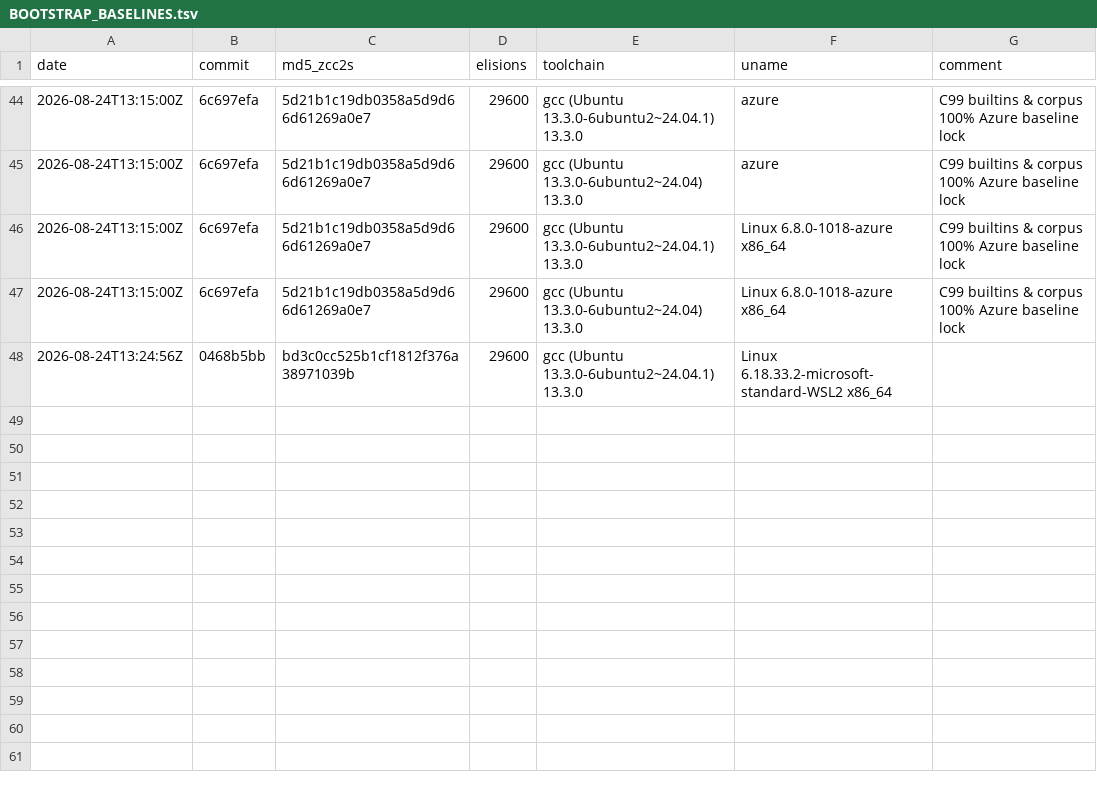
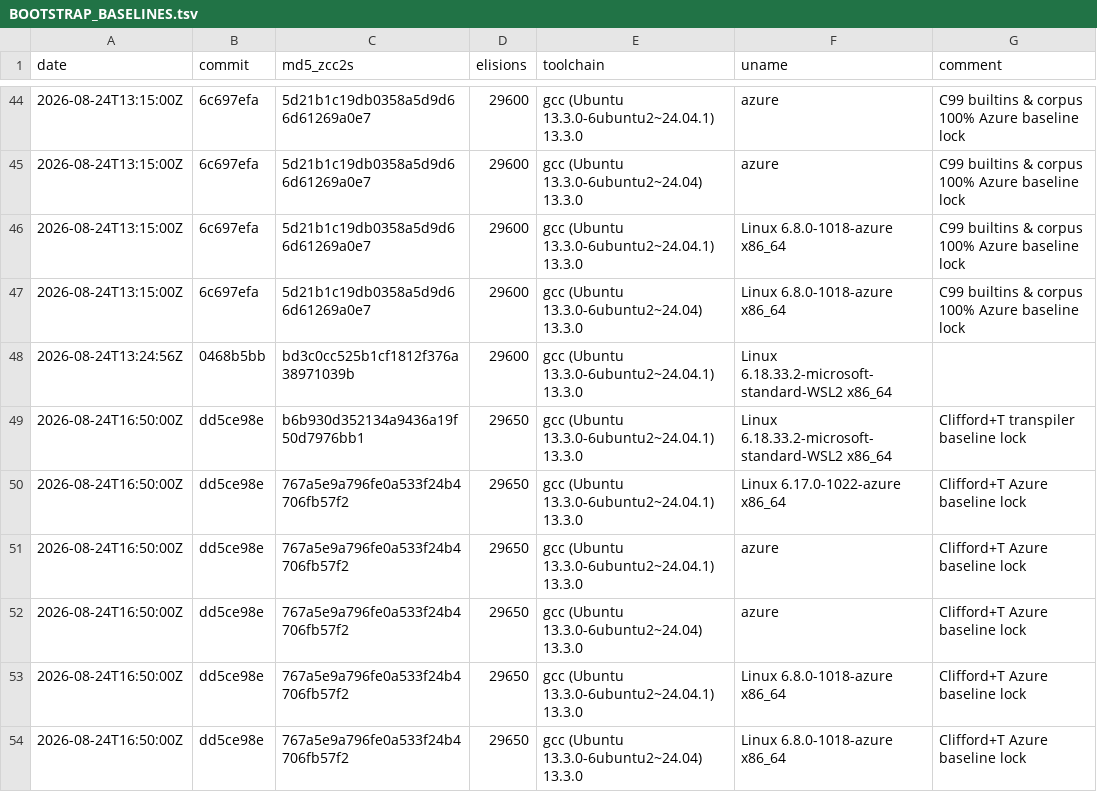
Before and after one commit to invariantzkaedi/zcc-bootstrap-compiler, a TSV file: BOOTSTRAP_BASELINES.tsv, drawn as a sheet; only a part is shown, gaps mark what is left out; the diff names each change by its address in the sheet, - before the commit and + after, or states it on an @@ line.

Commit message:
chore(ci): lock bootstrap hash baseline for Clifford+T transpiler addition

```diff
--- a/BOOTSTRAP_BASELINES.tsv
+++ b/BOOTSTRAP_BASELINES.tsv
+row 49: 2026-08-24T16:50:00Z | dd5ce98e | b6b930d352134a9436a19f50d7976bb1 | 29650 | gcc (Ubuntu 13.3.0-6ubuntu2~24.04.1) 13.3.0 | Linux 6.18.33.2-microsoft-standard-WSL2 x86_64 | Clifford+T transpiler baseline lock
+row 50: 2026-08-24T16:50:00Z | dd5ce98e | 767a5e9a796fe0a533f24b4706fb57f2 | 29650 | gcc (Ubuntu 13.3.0-6ubuntu2~24.04.1) 13.3.0 | Linux 6.17.0-1022-azure x86_64 | Clifford+T Azure baseline lock
+row 51: 2026-08-24T16:50:00Z | dd5ce98e | 767a5e9a796fe0a533f24b4706fb57f2 | 29650 | gcc (Ubuntu 13.3.0-6ubuntu2~24.04.1) 13.3.0 | azure | Clifford+T Azure baseline lock
+row 52: 2026-08-24T16:50:00Z | dd5ce98e | 767a5e9a796fe0a533f24b4706fb57f2 | 29650 | gcc (Ubuntu 13.3.0-6ubuntu2~24.04) 13.3.0 | azure | Clifford+T Azure baseline lock
+row 53: 2026-08-24T16:50:00Z | dd5ce98e | 767a5e9a796fe0a533f24b4706fb57f2 | 29650 | gcc (Ubuntu 13.3.0-6ubuntu2~24.04.1) 13.3.0 | Linux 6.8.0-1018-azure x86_64 | Clifford+T Azure baseline lock
+row 54: 2026-08-24T16:50:00Z | dd5ce98e | 767a5e9a796fe0a533f24b4706fb57f2 | 29650 | gcc (Ubuntu 13.3.0-6ubuntu2~24.04) 13.3.0 | Linux 6.8.0-1018-azure x86_64 | Clifford+T Azure baseline lock
```
